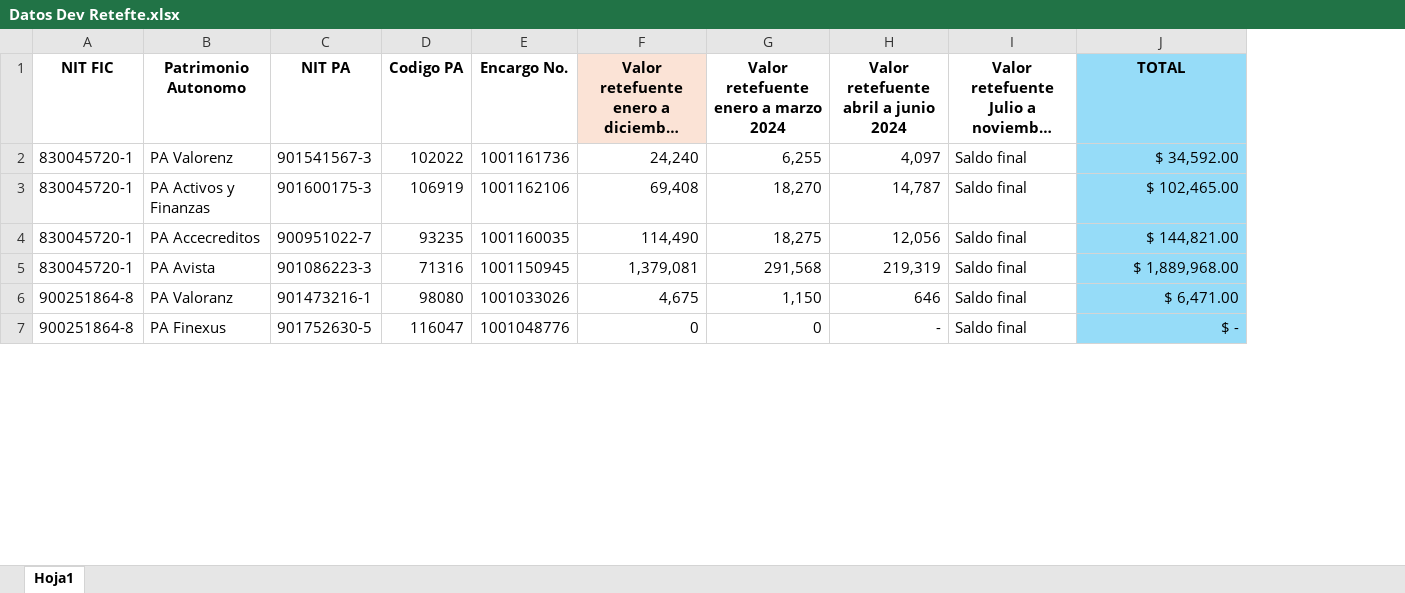
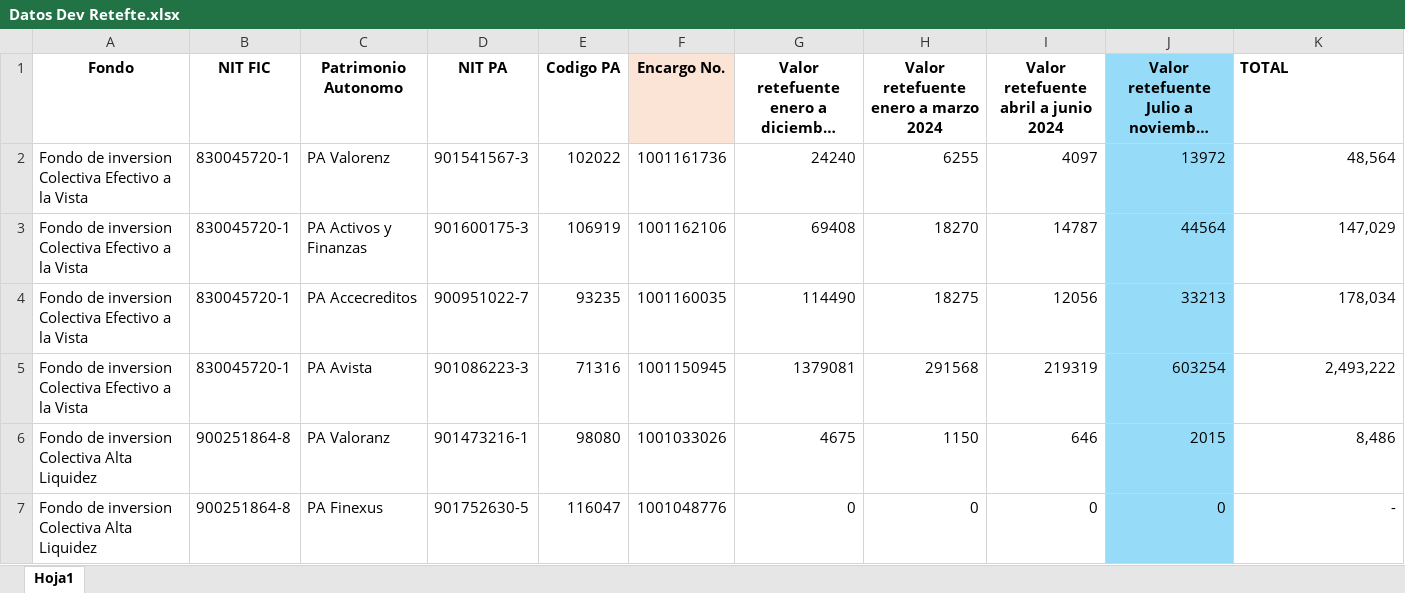
Before and after one commit to AlejandroParumaF/Fiducoomeva_ConciliacionCarterasExternas, an Excel workbook: BOT CONCILIACION CARTERA EXTERNA/Datos Dev Retefte.xlsx, sheet Hoja1, drawn as a sheet; only a part is shown; long unchanged cells end in …; values as stored, in another font and other column widths than the file's, no borders; addresses are those after the commit; the diff covers the shown part only; the diff names each change by its address in the sheet, - before the commit and + after, or states it on an @@ line.

```diff
--- a/BOT CONCILIACION CARTERA EXTERNA/Datos Dev Retefte.xlsx (sheet Hoja1)
+++ b/BOT CONCILIACION CARTERA EXTERNA/Datos Dev Retefte.xlsx (sheet Hoja1)
+column A (Fondo), rows 2-7: Fondo de inversion Colectiva Efectivo a la Vista | Fondo de inversion Colectiva Efectivo a la Vista | Fondo de inversion Colectiva Efectivo a la Vista | Fondo de inversion Colectiva Efectivo a la Vista | Fondo de inversion Colectiva Alta Liquidez | Fondo de inversion Colectiva Alta Liquidez
-F1 fill: none
+F1 fill: #FBE3D6
-G1 fill: #FBE3D6
+G1 fill: none
-J1:J7 fill: none
+J1:J7 fill: #96DCF8
-K1:K7 fill: #96DCF8
+K1:K7 fill: none
-K1 alignment: center
+K1 alignment: left
-G2: 24,240
+G2: 24240
-H2: 6,255
+H2: 6255
-I2: 4,097
+I2: 4097
-J2: Saldo final
+J2: 13972
-K2 (TOTAL): $ 34,592.00
+K2 (TOTAL): 48,564
-G3: 69,408
+G3: 69408
-H3: 18,270
+H3: 18270
-I3: 14,787
+I3: 14787
-J3: Saldo final
+J3: 44564
-K3 (TOTAL): $ 102,465.00
+K3 (TOTAL): 147,029
-G4: 114,490
+G4: 114490
-H4: 18,275
+H4: 18275
-I4: 12,056
+I4: 12056
-J4: Saldo final
+J4: 33213
-K4 (TOTAL): $ 144,821.00
+K4 (TOTAL): 178,034
-G5: 1,379,081
+G5: 1379081
-H5: 291,568
+H5: 291568
-I5: 219,319
+I5: 219319
-J5: Saldo final
+J5: 603254
-K5 (TOTAL): $ 1,889,968.00
+K5 (TOTAL): 2,493,222
-G6: 4,675
+G6: 4675
-H6: 1,150
+H6: 1150
-J6: Saldo final
+J6: 2015
-K6 (TOTAL): $ 6,471.00
+K6 (TOTAL): 8,486
-I7: -
+I7: 0
-J7: Saldo final
+J7: 0
-K7 (TOTAL): $ -
+K7 (TOTAL): -
```
Also changed, not shown: 1 added row, 1 removed row, 10 edited cells and cell formats elsewhere in this sheet, Documentos/Datos Dev Retefte.xlsx, 3 other files.
